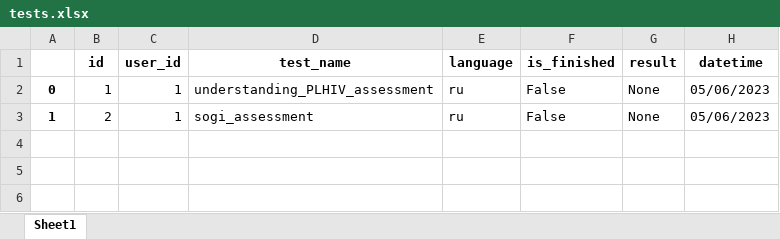
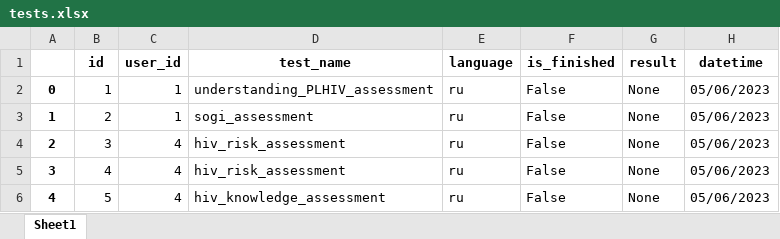
Before and after one commit to Meorwik/DKPSupportBot, an Excel workbook: data/database_backup/tests.xlsx, sheet Sheet1, drawn as a sheet; values as stored, in another font and other column widths than the file's, no borders; the diff names each change by its address in the sheet, - before the commit and + after, or states it on an @@ line.

```diff
--- a/data/database_backup/tests.xlsx (sheet Sheet1)
+++ b/data/database_backup/tests.xlsx (sheet Sheet1)
+row 4: 2 | 3 | 4 | hiv_risk_assessment | ru | False | None | 05/06/2023
+row 5: 3 | 4 | 4 | hiv_risk_assessment | ru | False | None | 05/06/2023
+row 6: 4 | 5 | 4 | hiv_knowledge_assessment | ru | False | None | 05/06/2023
```
Also changed, not shown: data/database_backup/logs.xlsx, 1 other file.
